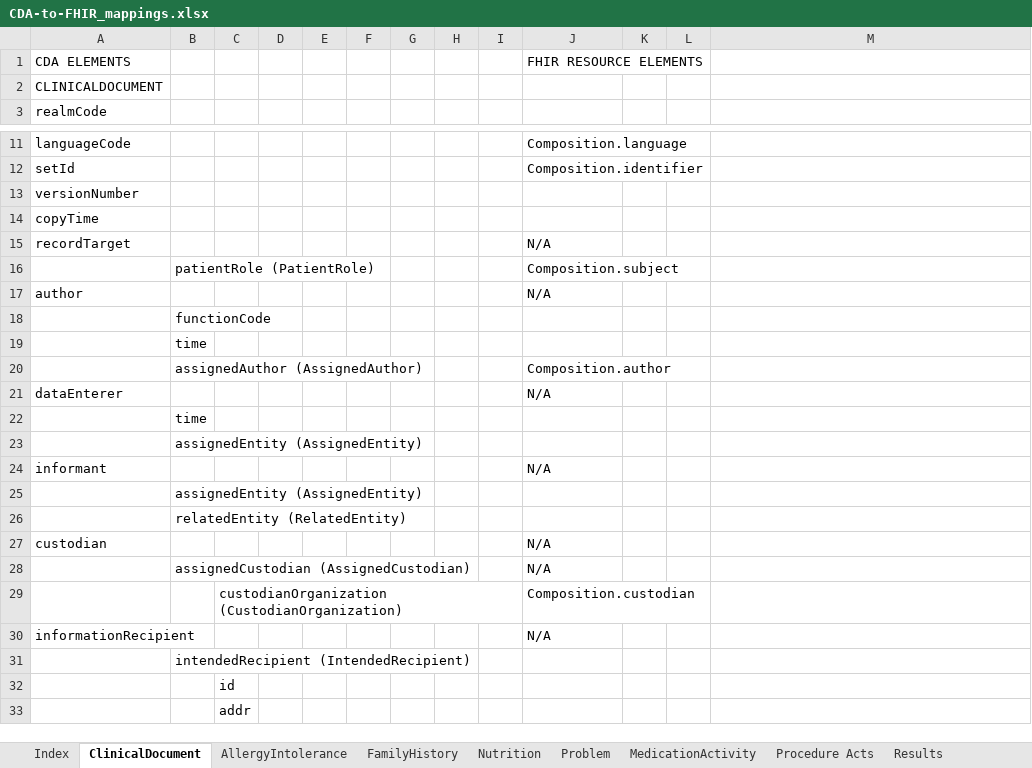
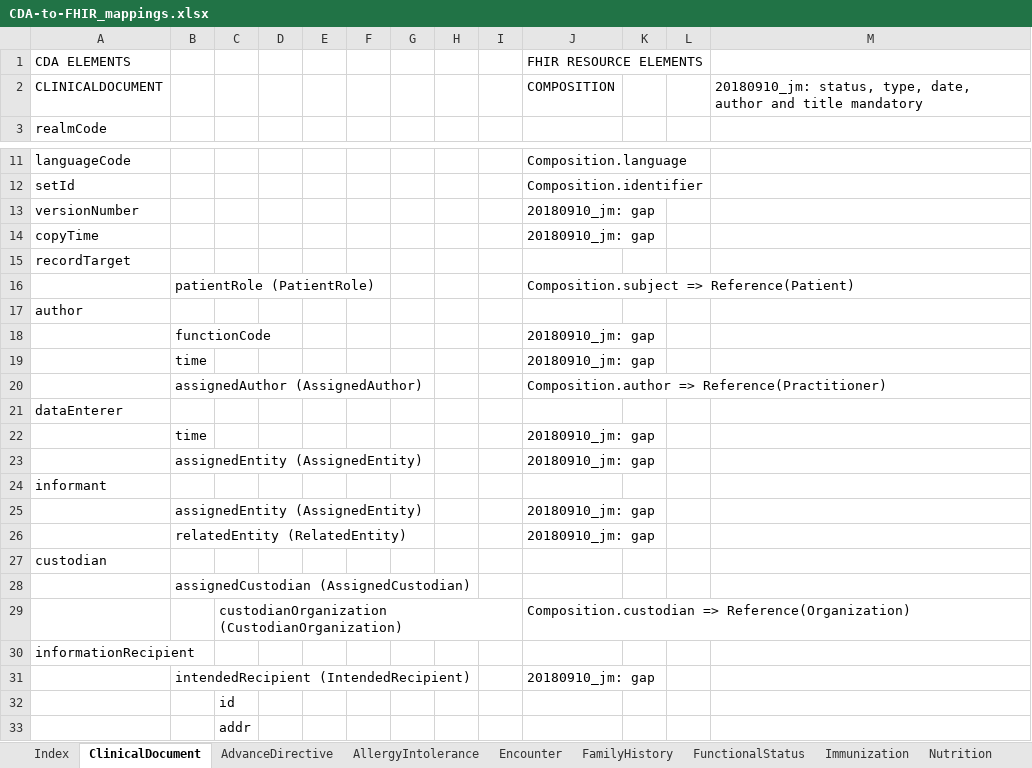
Before and after one commit to HL7/ccda-to-fhir, an Excel workbook: CDA-to-FHIR_mappings.xlsx, sheet ClinicalDocument, drawn as a sheet; only a part is shown, gaps mark what is left out; values as stored, in another font and other column widths than the file's, no cell formats; the diff covers the shown part only; the diff names each change by its address in the sheet, - before the commit and + after, or states it on an @@ line.

```diff
--- a/CDA-to-FHIR_mappings.xlsx (sheet ClinicalDocument)
+++ b/CDA-to-FHIR_mappings.xlsx (sheet ClinicalDocument)
+sheet tab: AdvanceDirective
+sheet tab: Encounter
+sheet tab: FunctionalStatus
+sheet tab: Immunization
-J2 (FHIR RESOURCE ELEMENTS): (empty)
+J2 (FHIR RESOURCE ELEMENTS): COMPOSITION
-M2: (empty)
+M2: 20180910_jm: status, type, date, author and title mandatory
-J13:J14 (FHIR RESOURCE ELEMENTS): (empty)
+J13:J14 (FHIR RESOURCE ELEMENTS): 20180910_jm: gap
-J15 (FHIR RESOURCE ELEMENTS): N/A
+J15 (FHIR RESOURCE ELEMENTS): (empty)
-J16 (FHIR RESOURCE ELEMENTS): Composition.subject
+J16 (FHIR RESOURCE ELEMENTS): Composition.subject => Reference(Patient)
-J17 (FHIR RESOURCE ELEMENTS): N/A
+J17 (FHIR RESOURCE ELEMENTS): (empty)
-J18:J19 (FHIR RESOURCE ELEMENTS): (empty)
+J18:J19 (FHIR RESOURCE ELEMENTS): 20180910_jm: gap
-J20 (FHIR RESOURCE ELEMENTS): Composition.author
+J20 (FHIR RESOURCE ELEMENTS): Composition.author => Reference(Practitioner)
-J21 (FHIR RESOURCE ELEMENTS): N/A
+J21 (FHIR RESOURCE ELEMENTS): (empty)
-J22:J23 (FHIR RESOURCE ELEMENTS): (empty)
+J22:J23 (FHIR RESOURCE ELEMENTS): 20180910_jm: gap
-J24 (FHIR RESOURCE ELEMENTS): N/A
+J24 (FHIR RESOURCE ELEMENTS): (empty)
-J25:J26 (FHIR RESOURCE ELEMENTS): (empty)
+J25:J26 (FHIR RESOURCE ELEMENTS): 20180910_jm: gap
-J27:J28 (FHIR RESOURCE ELEMENTS): N/A
+J27:J28 (FHIR RESOURCE ELEMENTS): (empty)
-J29 (FHIR RESOURCE ELEMENTS): Composition.custodian
+J29 (FHIR RESOURCE ELEMENTS): Composition.custodian => Reference(Organization)
-J30 (FHIR RESOURCE ELEMENTS): N/A
+J30 (FHIR RESOURCE ELEMENTS): (empty)
-J31 (FHIR RESOURCE ELEMENTS): (empty)
+J31 (FHIR RESOURCE ELEMENTS): 20180910_jm: gap
```
Also changed, not shown: 32 edited cells elsewhere in this sheet, sheet Planned Acts, sheet MedicationActivity, sheet AllergyIntolerance, sheet Social History, sheet Assorted, sheet Procedure Acts, 5 more sheets, other sheet tabs, cell formats.
